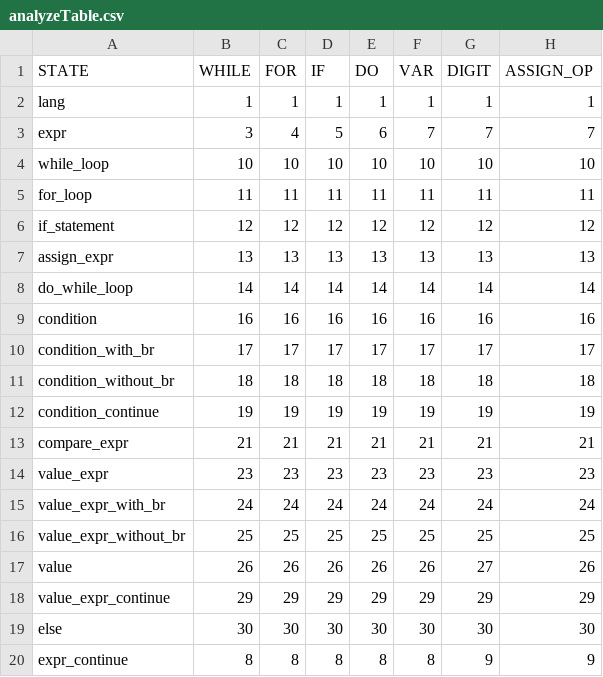
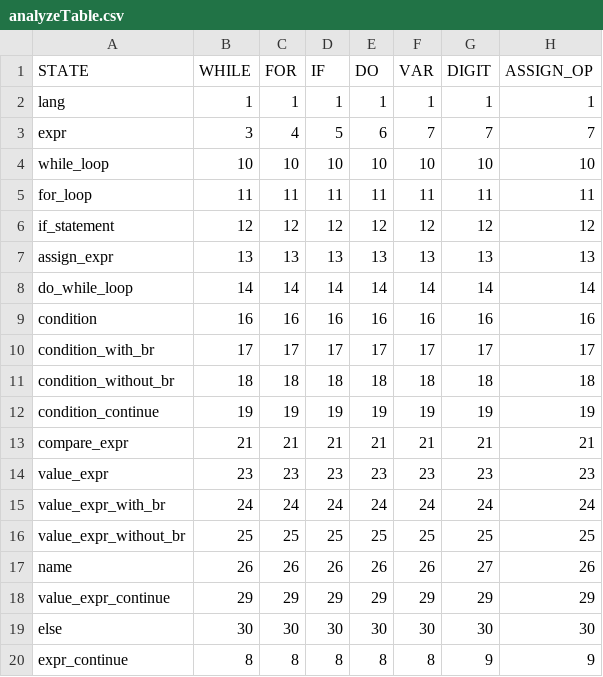
Before and after one commit to tdf4j/tdf4j-example, a CSV file: SPOParser/src/main/resources/analyzeTable.csv, drawn as a sheet; only a part is shown; the diff names each change by its address in the sheet, - before the commit and + after, or states it on an @@ line.

```diff
--- a/SPOParser/src/main/resources/analyzeTable.csv
+++ b/SPOParser/src/main/resources/analyzeTable.csv
-A17 (STATE): value
+A17 (STATE): name
```
Also changed, not shown: SPOParser/src/main/resources/langRules.csv, 13 other files.
